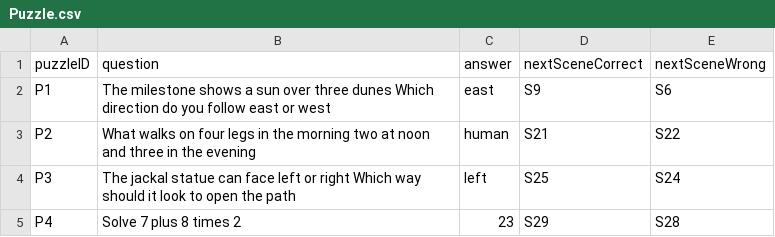
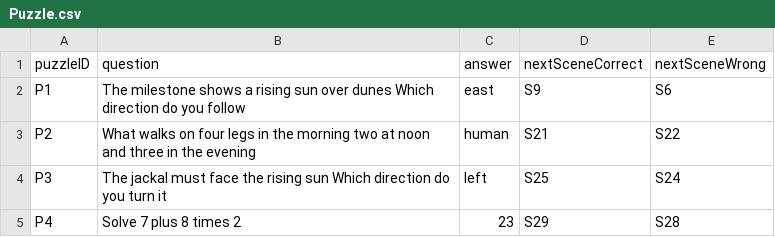
Before and after one commit to T0510008-Deborah/IY453_Coursework_T0510008, a CSV file: Puzzle.csv, drawn as a sheet.

```diff
--- a/Puzzle.csv
+++ b/Puzzle.csv
@@ -1,5 +1,5 @@
 puzzleID,question,answer,nextSceneCorrect,nextSceneWrong
-P1,The milestone shows a sun over three dunes Which direction do you follow east or west,east,S9,S6
+P1,The milestone shows a rising sun over dunes Which direction do you follow,east,S9,S6
 P2,What walks on four legs in the morning two at noon and three in the evening,human,S21,S22
-P3,The jackal statue can face left or right Which way should it look to open the path,left,S25,S24
+P3,The jackal must face the rising sun Which direction do you turn it,left,S25,S24
 P4,Solve 7 plus 8 times 2,23,S29,S28
```
Also changed, not shown: Choice.csv, Combat.csv, 3 other files.
